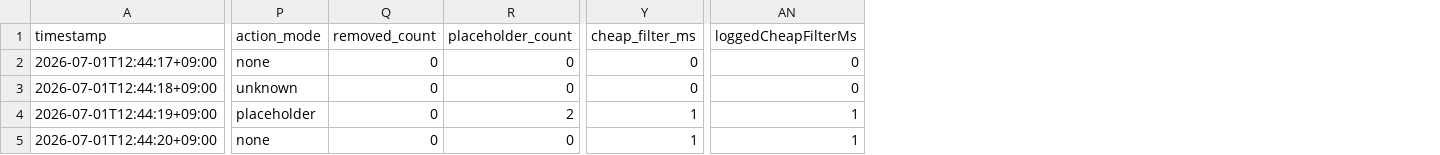
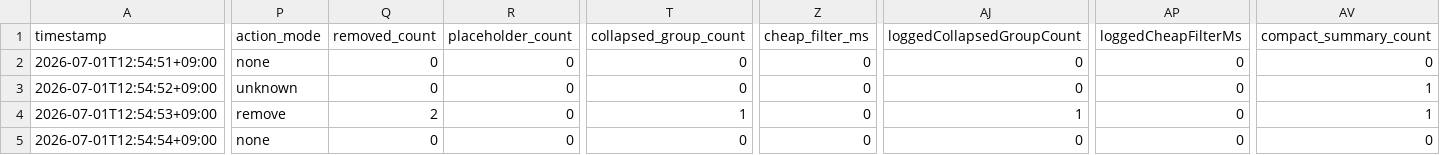
Before and after one commit to BbangYi/ChungMaru, a CSV file: evaluation/media-safety/results/current/media-safety-smoke.csv, drawn as a sheet; only a part is shown, gaps mark what is left out; addresses are those after the commit; the diff covers the shown part only; the diff names each change by its address in the sheet, - before the commit and + after, or states it on an @@ line.

Commit message:
Compact grouped media safety placeholders

```diff
--- a/evaluation/media-safety/results/current/media-safety-smoke.csv
+++ b/evaluation/media-safety/results/current/media-safety-smoke.csv
+column T (collapsed_group_count), rows 2-5: 0 | 0 | 1 | 0
+column AJ (loggedCollapsedGroupCount), rows 2-5: 0 | 0 | 1 | 0
+column AV (compact_summary_count), rows 2-5: 0 | 1 | 1 | 0
-A2 (timestamp): 2026-07-01T12:44:17+09:00
+A2 (timestamp): 2026-07-01T12:54:51+09:00
-A3 (timestamp): 2026-07-01T12:44:18+09:00
+A3 (timestamp): 2026-07-01T12:54:52+09:00
-A4 (timestamp): 2026-07-01T12:44:19+09:00
+A4 (timestamp): 2026-07-01T12:54:53+09:00
-P4 (action_mode): placeholder
+P4 (action_mode): remove
-Q4 (removed_count): 0
+Q4 (removed_count): 2
-R4 (placeholder_count): 2
+R4 (placeholder_count): 0
-Z4:Z5 (cheap_filter_ms): 1
+Z4:Z5 (cheap_filter_ms): 0
-AP4:AP5 (loggedCheapFilterMs): 1
+AP4:AP5 (loggedCheapFilterMs): 0
-A5 (timestamp): 2026-07-01T12:44:20+09:00
+A5 (timestamp): 2026-07-01T12:54:54+09:00
```
Also changed, not shown: 14 edited cells elsewhere in this file, evaluation/media-safety/results/current/media-safety-live-smoke.csv, 8 other files.
